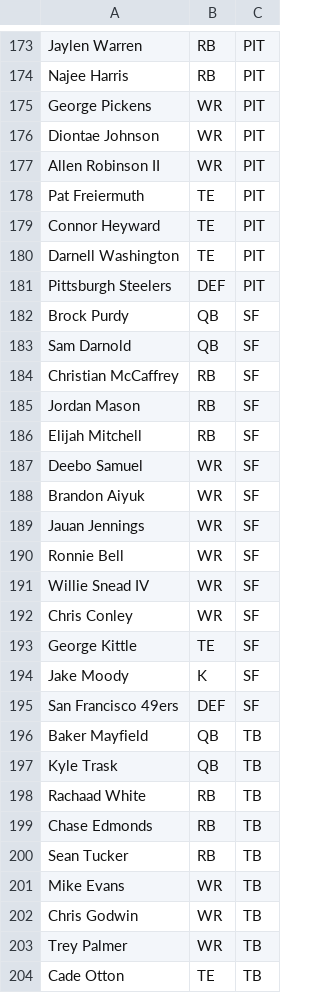
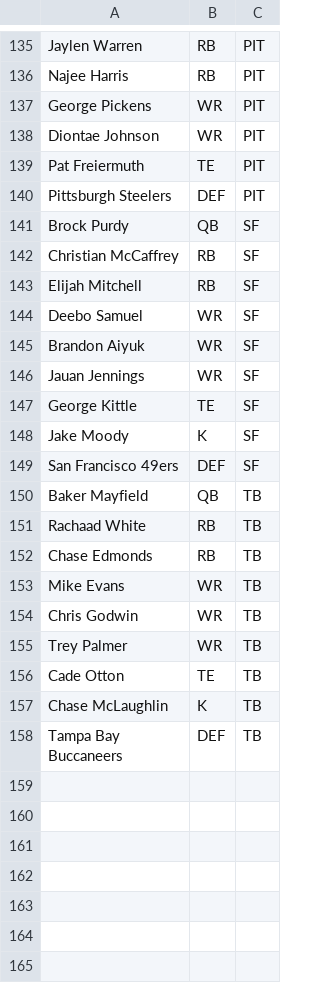
Before and after one commit to ekatnic/FantasyChallenge, a CSV file: data/All_Players_Test.csv, drawn as a sheet; only a part is shown, gaps mark what is left out; the shorter side is filled out with more unchanged rows; the diff covers the shown part only.

```diff
--- a/data/All_Players_Test.csv
+++ b/data/All_Players_Test.csv
@@ -177 +138,0 @@ Diontae Johnson,WR,PIT
-Allen Robinson II,WR,PIT
@@ -179,2 +139,0 @@ Pat Freiermuth,TE,PIT
-Connor Heyward,TE,PIT
-Darnell Washington,TE,PIT
@@ -183 +141,0 @@ Brock Purdy,QB,SF
-Sam Darnold,QB,SF
@@ -185 +142,0 @@ Christian McCaffrey,RB,SF
-Jordan Mason,RB,SF
@@ -190,3 +146,0 @@ Jauan Jennings,WR,SF
-Ronnie Bell,WR,SF
-Willie Snead IV,WR,SF
-Chris Conley,WR,SF
@@ -197 +150,0 @@ Baker Mayfield,QB,TB
-Kyle Trask,QB,TB
@@ -200 +152,0 @@ Chase Edmonds,RB,TB
-Sean Tucker,RB,TB
```
Also changed, not shown: 40 removed rows elsewhere in this file.
